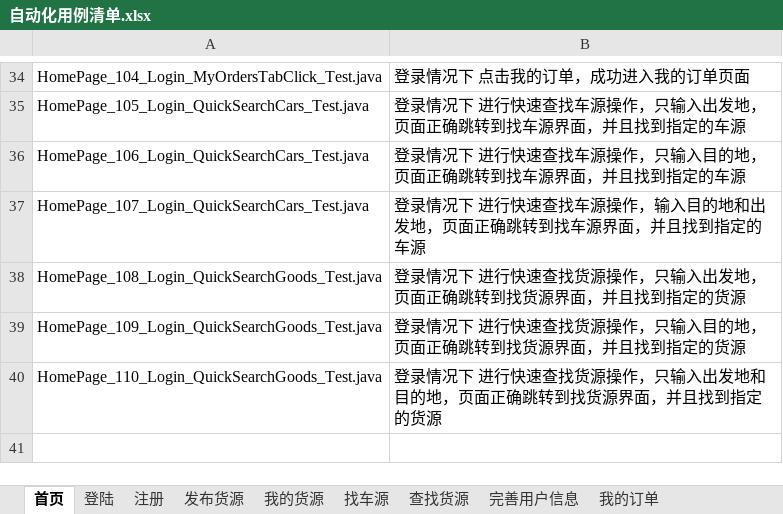
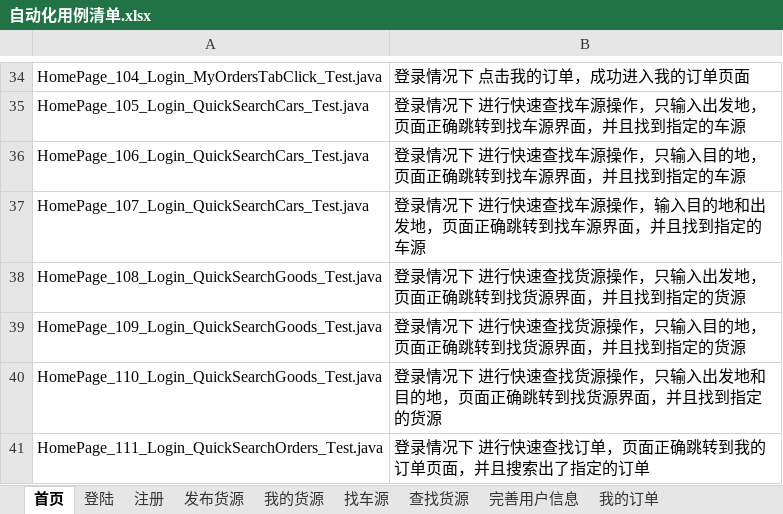
Before and after one commit to stephenwang1011/web-logistics-standard, an Excel workbook: logistics/res/caselist/自动化用例清单.xlsx, sheet 首页, drawn as a sheet; only a part is shown, gaps mark what is left out; values as stored, in another font and other column widths than the file's, no borders; the diff names each change by its address in the sheet, - before the commit and + after, or states it on an @@ line.

Commit message:
新增用例清单- 首页的

```diff
--- a/logistics/res/caselist/自动化用例清单.xlsx (sheet 首页)
+++ b/logistics/res/caselist/自动化用例清单.xlsx (sheet 首页)
+row 41: HomePage_111_Login_QuickSearchOrders_Test.java | 登录情况下 进行快速查找订单，页面正确跳转到我的订单页面，并且搜索出了指定的订单
```
